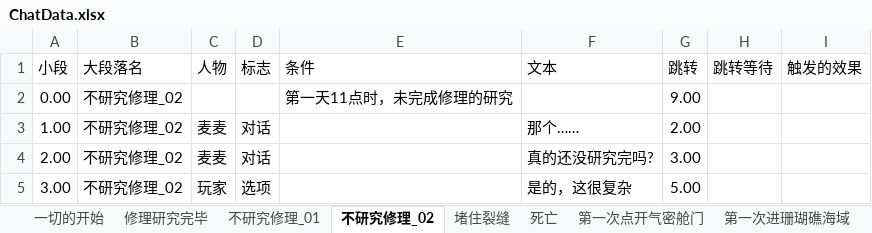
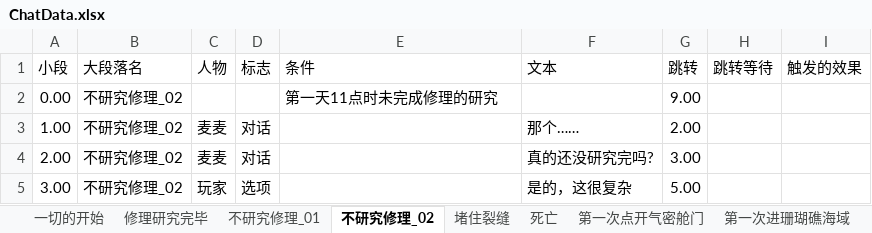
Before and after one commit to Cindyxj1011001101/WindowsSurvival, an Excel workbook: Assets/StreamingAssets/Excel/ChatData.xlsx, sheet 不研究修理_02, drawn as a sheet; only a part is shown; values as stored, in another font and other column widths than the file's, no borders; the diff names each change by its address in the sheet, - before the commit and + after, or states it on an @@ line.

```diff
--- a/Assets/StreamingAssets/Excel/ChatData.xlsx (sheet 不研究修理_02)
+++ b/Assets/StreamingAssets/Excel/ChatData.xlsx (sheet 不研究修理_02)
-E2 (条件): 第一天11点时，未完成修理的研究
+E2 (条件): 第一天11点时未完成修理的研究
```
Also changed, not shown: sheet 不研究修理_01, 3 other files.
